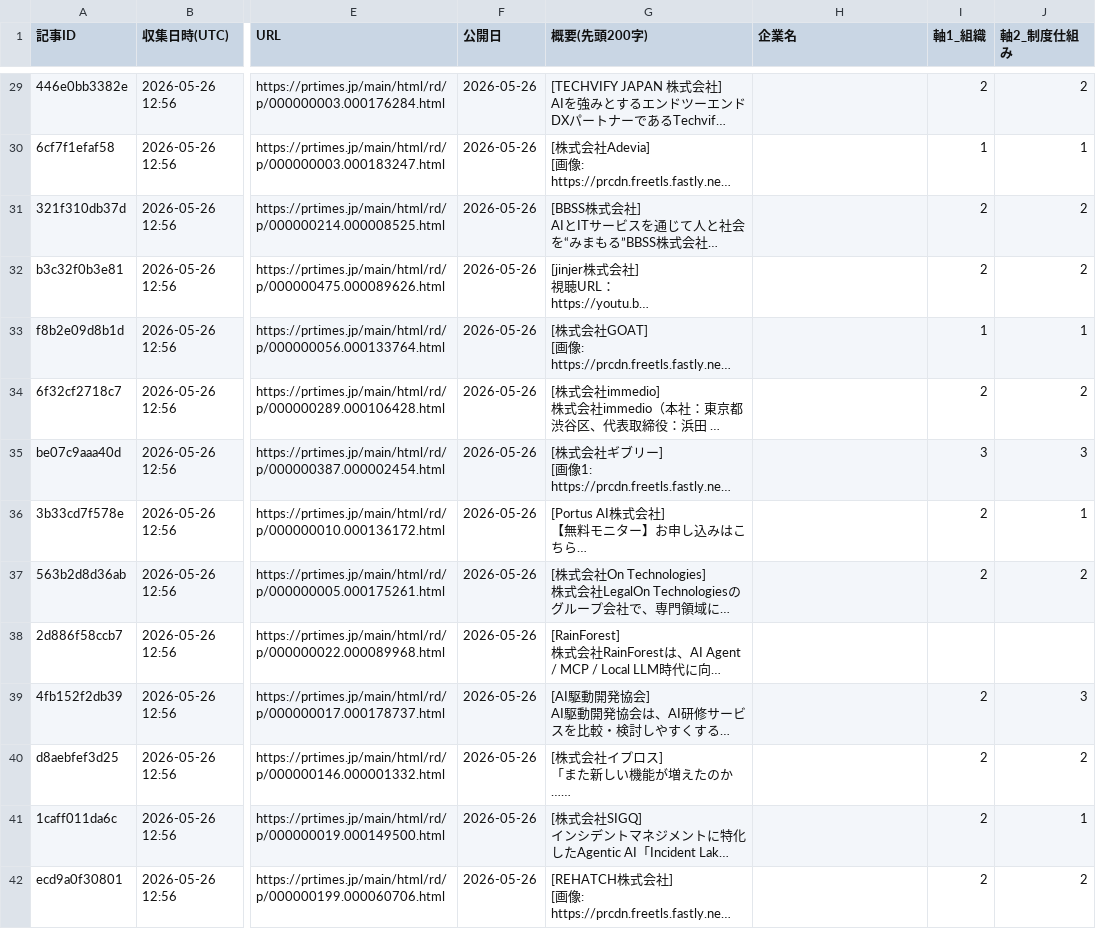
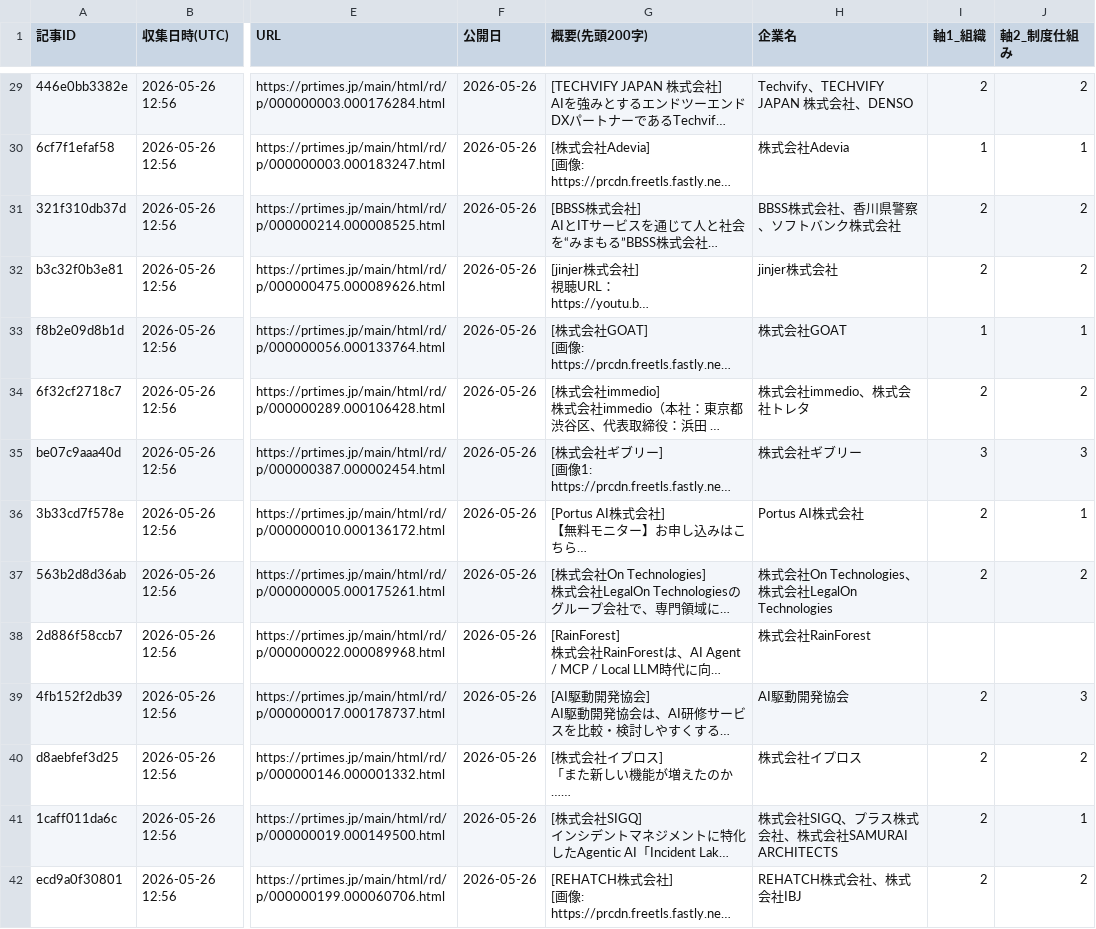
Before and after one commit to Gan-ryo/ma-atrix-collector, a CSV file: data/articles.csv, drawn as a sheet; only a part is shown, gaps mark what is left out; long unchanged cells end in …; the diff covers the shown part only; the diff names each change by its address in the sheet, - before the commit and + after, or states it on an @@ line.

```diff
--- a/data/articles.csv
+++ b/data/articles.csv
-H29 (企業名): (empty)
+H29 (企業名): Techvify、TECHVIFY JAPAN 株式会社、DENSO
-H30 (企業名): (empty)
+H30 (企業名): 株式会社Adevia
-H31 (企業名): (empty)
+H31 (企業名): BBSS株式会社、香川県警察、ソフトバンク株式会社
-H32 (企業名): (empty)
+H32 (企業名): jinjer株式会社
-H33 (企業名): (empty)
+H33 (企業名): 株式会社GOAT
-H34 (企業名): (empty)
+H34 (企業名): 株式会社immedio、株式会社トレタ
-H35 (企業名): (empty)
+H35 (企業名): 株式会社ギブリー
-H36 (企業名): (empty)
+H36 (企業名): Portus AI株式会社
-H37 (企業名): (empty)
+H37 (企業名): 株式会社On Technologies、株式会社LegalOn Technologies
-H38 (企業名): (empty)
+H38 (企業名): 株式会社RainForest
-H39 (企業名): (empty)
+H39 (企業名): AI駆動開発協会
-H40 (企業名): (empty)
+H40 (企業名): 株式会社イプロス
-H41 (企業名): (empty)
+H41 (企業名): 株式会社SIGQ、プラス株式会社、株式会社SAMURAI ARCHITECTS
-H42 (企業名): (empty)
+H42 (企業名): REHATCH株式会社、株式会社IBJ
```
Also changed, not shown: 50 edited cells elsewhere in this file, 1 other file.
